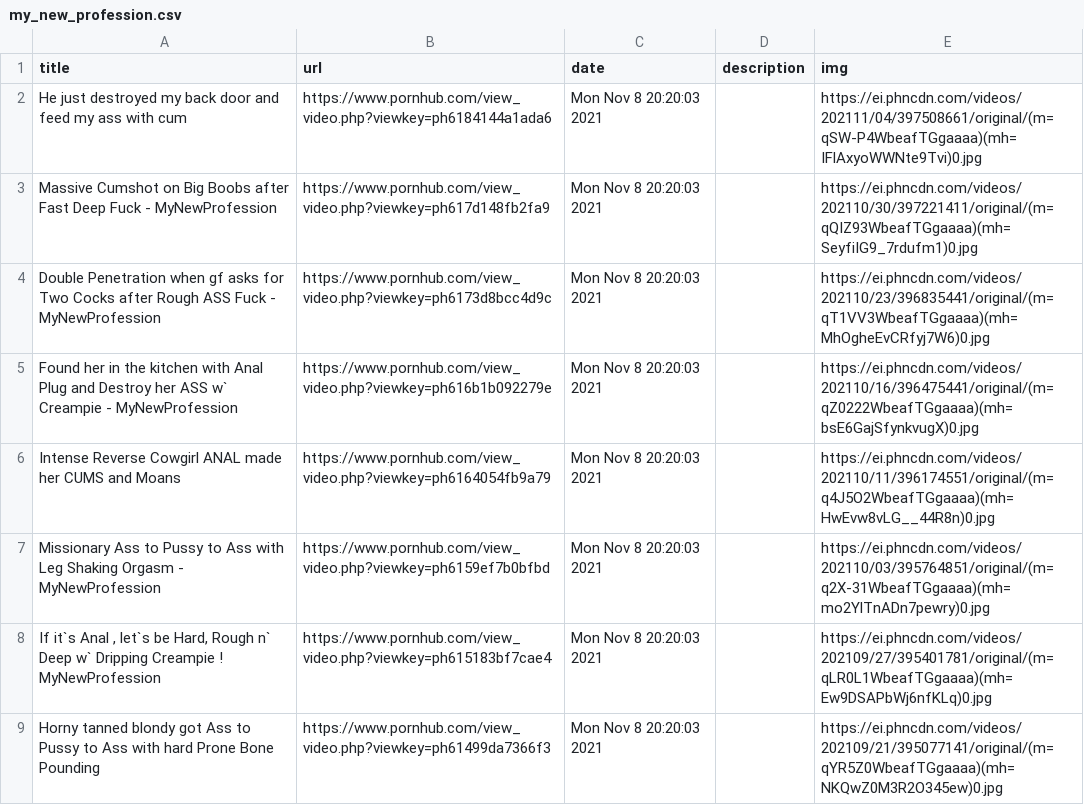
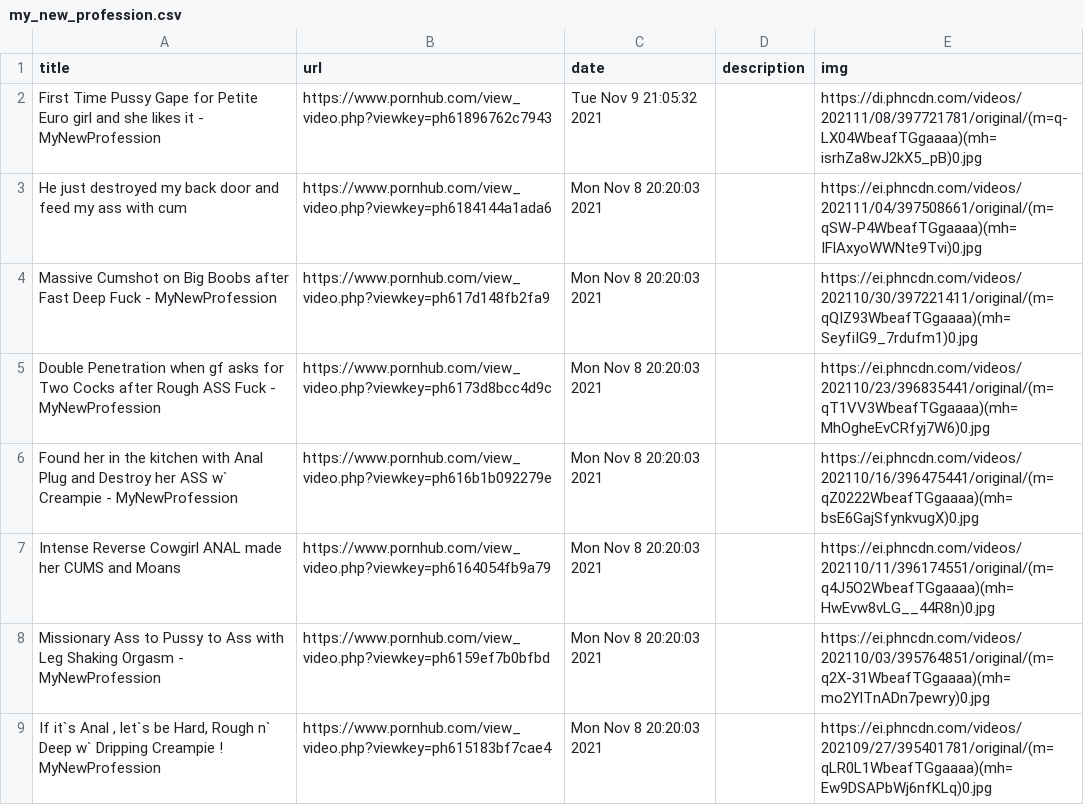
Before and after one commit to c-chen0902/rss, a CSV file: private/data/my_new_profession.csv, drawn as a sheet; only a part is shown; the shorter side is filled out with more unchanged rows.

```diff
--- a/private/data/my_new_profession.csv
+++ b/private/data/my_new_profession.csv
@@ -1,2 +1,3 @@
 title,url,date,description,img
+First Time Pussy Gape for Petite Euro girl and she likes it - MyNewProfession,https://www.pornhub.com/view_video.php?viewkey=ph61896762c7943,Tue Nov  9 21:05:32 2021,,https://di.phncdn.com/videos/202111/08/397721781/original/(m=q-LX04WbeafTGgaaaa)(mh=isrhZa8wJ2kX5_pB)0.jpg
 He just destroyed my back door and feed my ass with cum,https://www.pornhub.com/view_video.php?viewkey=ph6184144a1ada6,Mon Nov  8 20:20:03 2021,,https://ei.phncdn.com/videos/202111/04/397508661/original/(m=qSW-P4WbeafTGgaaaa)(mh=IFlAxyoWWNte9Tvi)0.jpg
```
Also changed, not shown: private/data/fake_taxi.csv, private/data/finish_me.csv, 14 other files.
